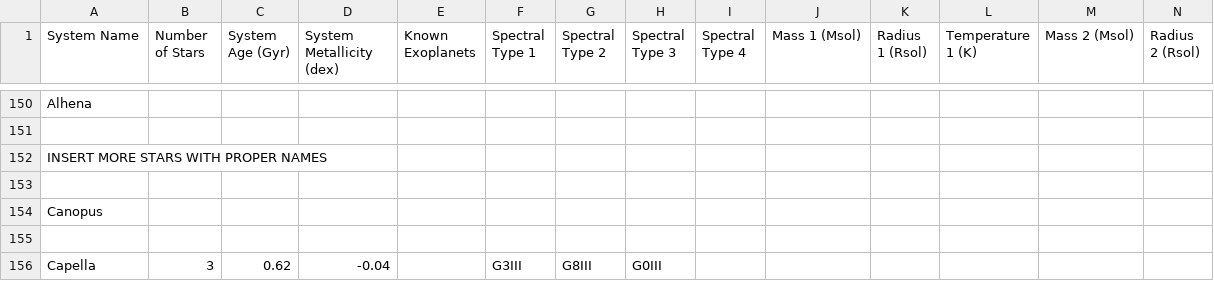
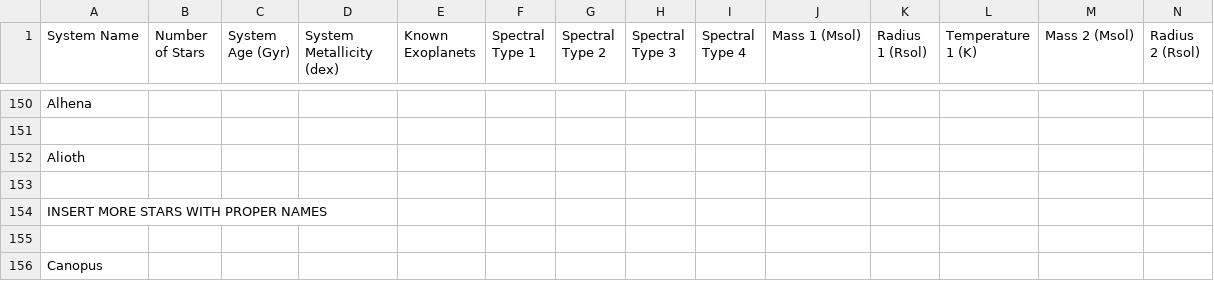
Before and after one commit to tcdoggett/gaia, a CSV file: src/planetary_system_data/system_parameters.csv, drawn as a sheet; only a part is shown, gaps mark what is left out; the shorter side is filled out with more unchanged rows; rows hold the shown columns only; the diff names each change by its address in the sheet, - before the commit and + after, or states it on an @@ line.

Commit message:
Update system_parameters.csv

```diff
--- a/src/planetary_system_data/system_parameters.csv
+++ b/src/planetary_system_data/system_parameters.csv
+row 152: Alioth
+row 153: (empty)
```
